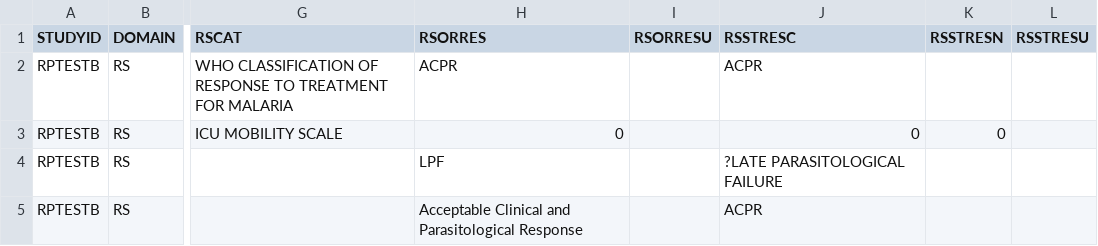
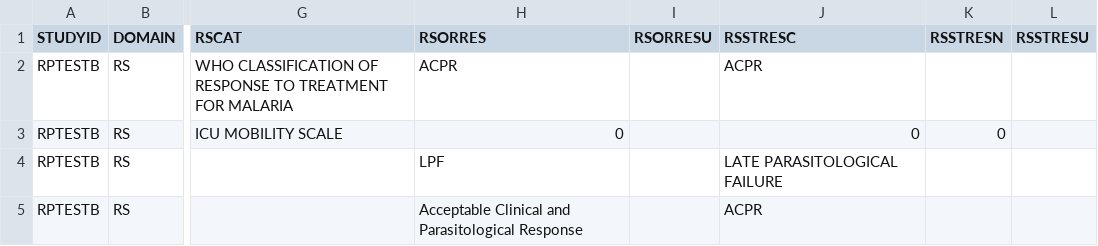
Before and after one commit to Infectious-Diseases-Data-Observatory/iddoverse, a CSV file: inst/extdata/Synthetic_Data_RPTESTB/RS_RPTESTB.csv, drawn as a sheet; only a part is shown, gaps mark what is left out; the diff names each change by its address in the sheet, - before the commit and + after, or states it on an @@ line.

```diff
--- a/inst/extdata/Synthetic_Data_RPTESTB/RS_RPTESTB.csv
+++ b/inst/extdata/Synthetic_Data_RPTESTB/RS_RPTESTB.csv
-J4 (RSSTRESC): ?LATE PARASITOLOGICAL FAILURE
+J4 (RSSTRESC): LATE PARASITOLOGICAL FAILURE
```
Also changed, not shown: inst/extdata/Synthetic_Data_RPTESTB/MB_RPTESTB.csv, inst/extdata/Synthetic_Data_RPTESTB/PF_RPTESTB.csv, 2 other files.
